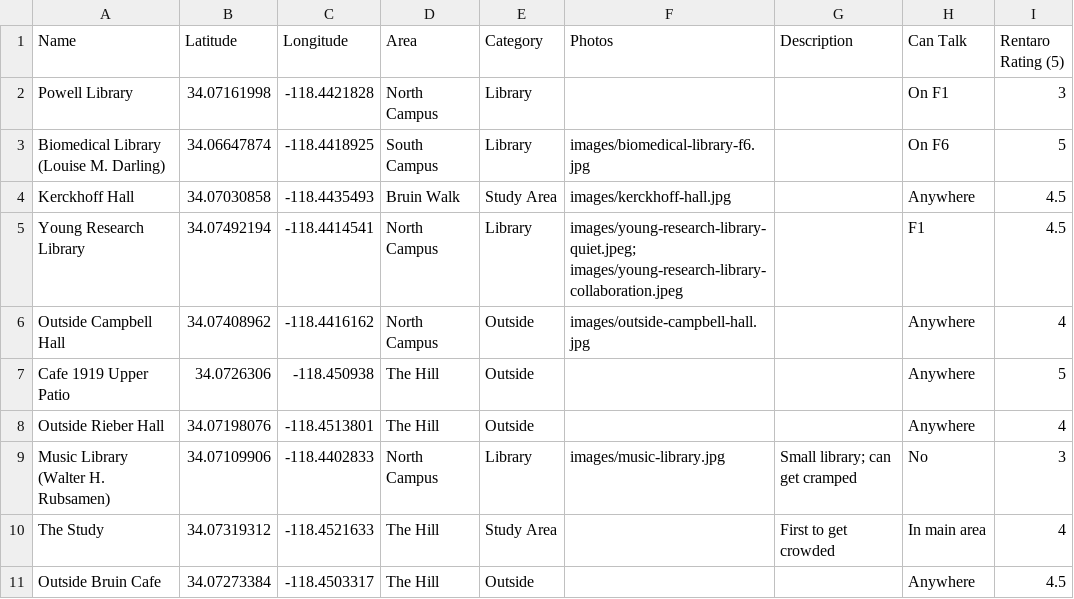
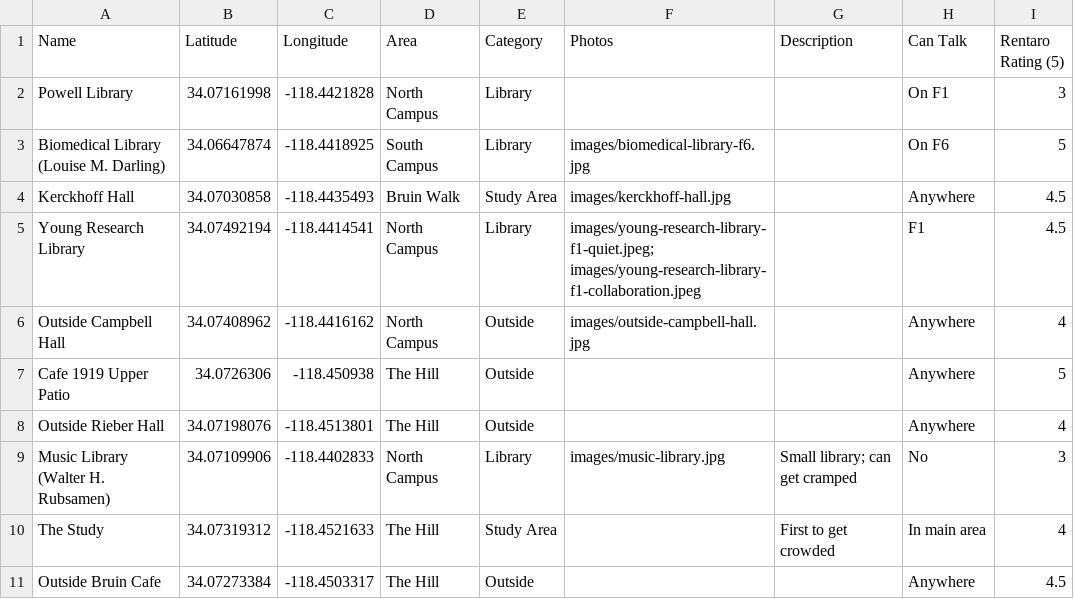
Before and after one commit to rentaronoguchi/ucla-study-spots, a CSV file: site/public/study-spot-data.csv, drawn as a sheet.

Commit message:
Fixed minor namning issue with photos

```diff
--- a/site/public/study-spot-data.csv
+++ b/site/public/study-spot-data.csv
@@ -4,3 +4,3 @@ Biomedical Library (Louise M. Darling),34.06647874,-118.4418925,South Campus,Lib
 Kerckhoff Hall,34.07030858,-118.4435493,Bruin Walk,Study Area,images/kerckhoff-hall.jpg,,Anywhere,4.5
-Young Research Library,34.07492194,-118.4414541,North Campus,Library,images/young-research-library-quiet.jpeg; images/young-research-library-collaboration.jpeg,,F1,4.5
+Young Research Library,34.07492194,-118.4414541,North Campus,Library,images/young-research-library-f1-quiet.jpeg; images/young-research-library-f1-collaboration.jpeg,,F1,4.5
 Outside Campbell Hall,34.07408962,-118.4416162,North Campus,Outside,images/outside-campbell-hall.jpg,,Anywhere,4
```
